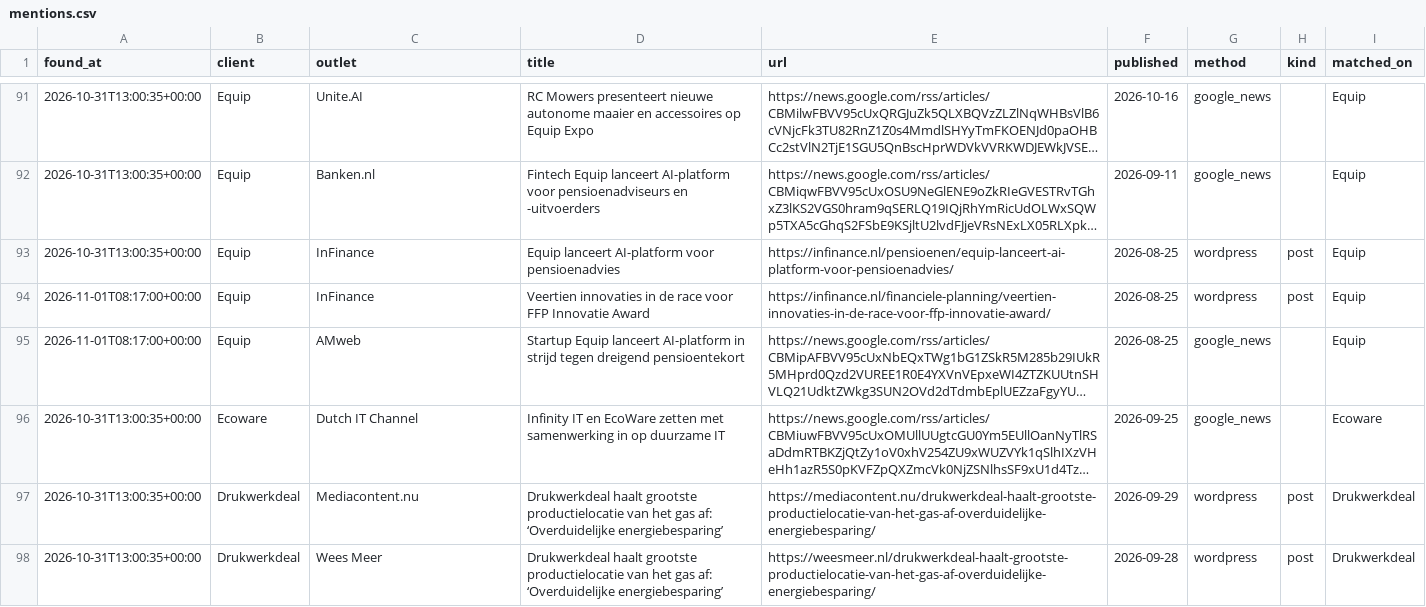
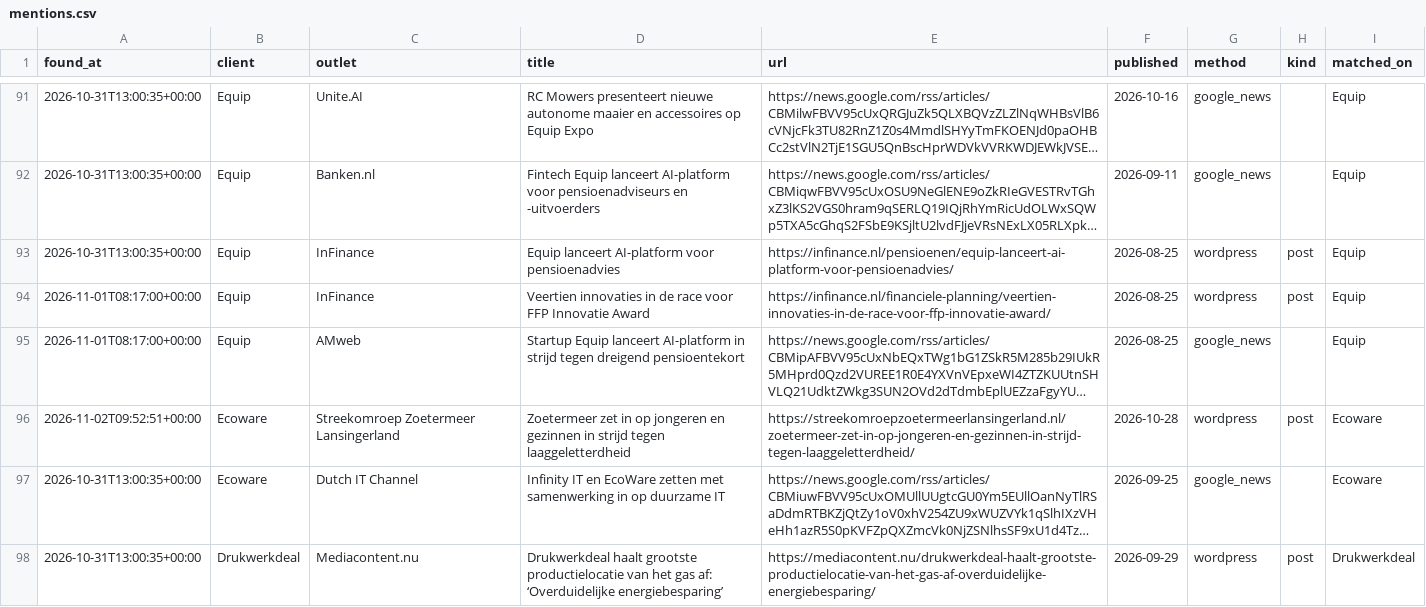
Before and after one commit to 2cre8automation/prgoeroes-monitor-test, a CSV file: data/mentions.csv, drawn as a sheet; only a part is shown, gaps mark what is left out; the shorter side is filled out with more unchanged rows; long unchanged cells end in …; the diff names each change by its address in the sheet, - before the commit and + after, or states it on an @@ line.

```diff
--- a/data/mentions.csv
+++ b/data/mentions.csv
+row 96: 2026-11-02T09:52:51+00:00 | Ecoware | Streekomroep Zoetermeer Lansingerland | Zoetermeer zet in op jongeren en gezinnen in strijd tegen laaggeletterdheid | https://streekomroepzoetermeerlansingerland.nl/zoetermeer-zet-in-op-jongeren-en-gezinnen-in-strijd-tegen-laaggeletterdheid/ | 2026-10-28 | wordpress | post | Ecoware
```
Also changed, not shown: 2 other files.
